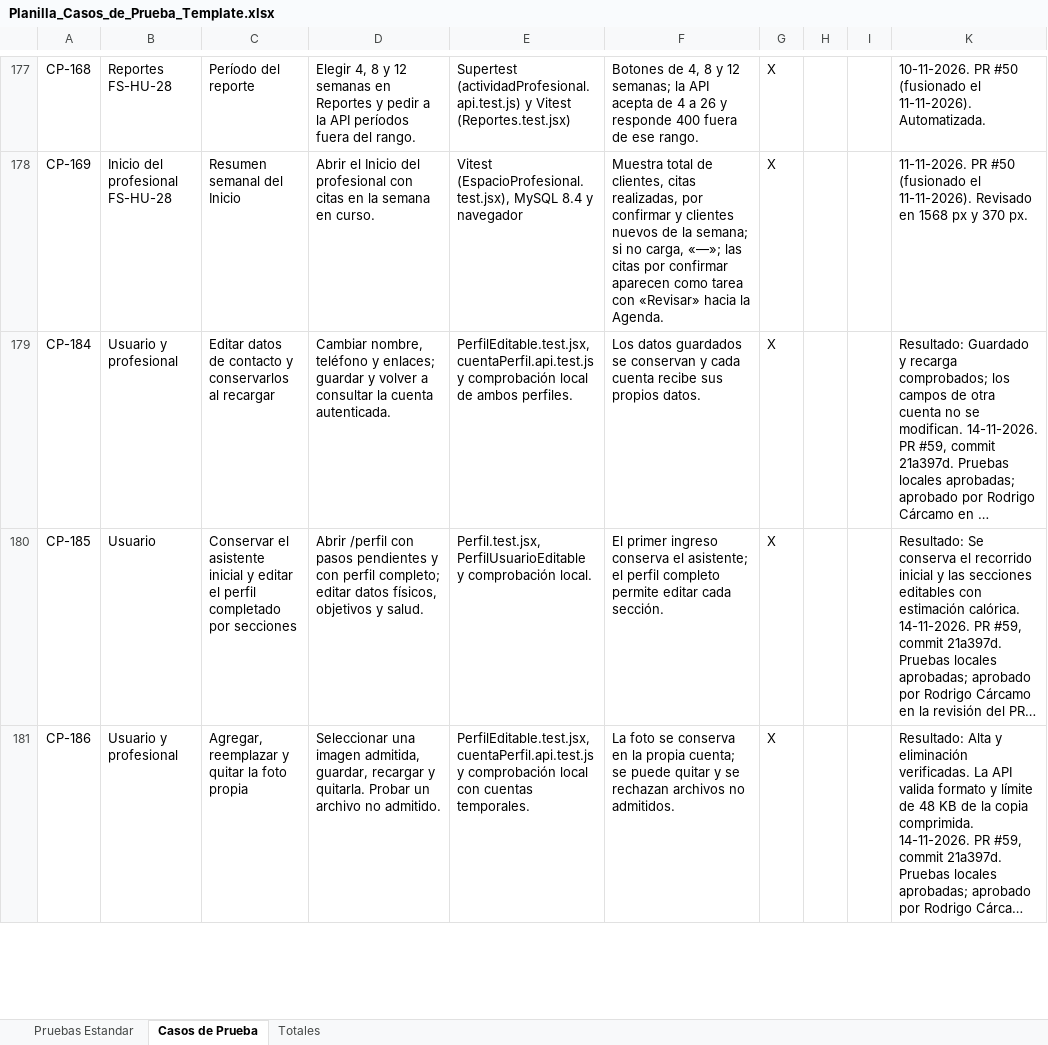
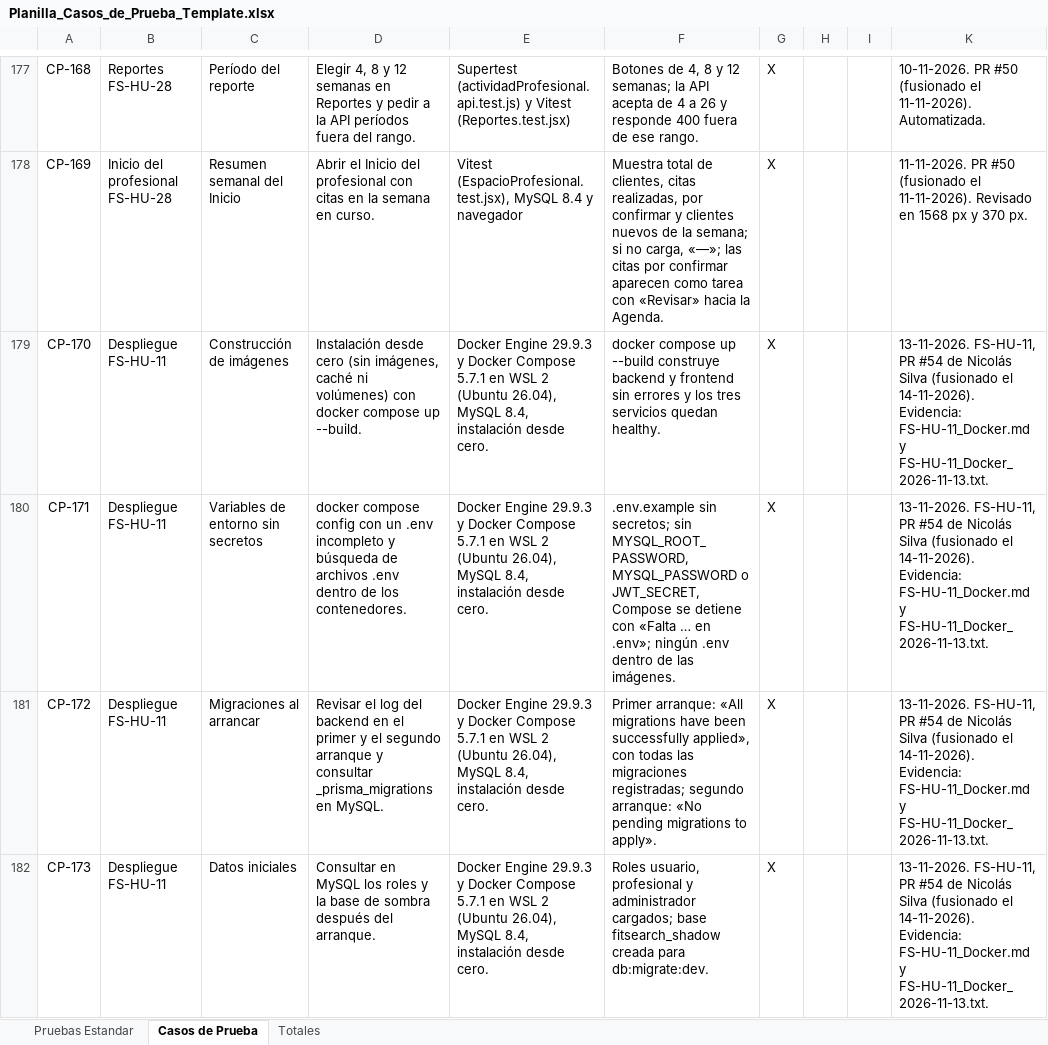
Before and after one commit to ncxlas/FitSearch, an Excel workbook: FASE 2/Evidencias Proyecto/Evidencias de documentación/Plan de Pruebas/Planilla_Casos_de_Prueba_Template.xlsx, sheet Casos de Prueba, drawn as a sheet; only a part is shown, gaps mark what is left out; the shorter side is filled out with more unchanged rows; long unchanged cells end in …; values as stored, in another font and other column widths than the file's, no borders; charts and pictures not drawn; the diff covers the shown part only; the diff names each change by its address in the sheet, - before the commit and + after, or states it on an @@ line.

Commit message:
Registra en la Planilla los casos de Docker y de la prueba de carga
CP-170 a CP-177 (FS-HU-11, PR 54) y CP-178 a CP-183 (pruebas de carga
QS1 y QS5, PR 51 y 58) usaban numeración provisional y no estaban en la
Planilla, que saltaba de CP-169 a CP-184. Se insertan en orden. La
Planilla queda con 235 casos: 228 aprobados y 7 sin ejecutar. En CP-180
queda la observación del inicio de sesión con 50 conexiones.

```diff
--- a/FASE 2/Evidencias Proyecto/Evidencias de documentación/Plan de Pruebas/Planilla_Casos_de_Prueba_Template.xlsx (sheet Casos de Prueba)
+++ b/FASE 2/Evidencias Proyecto/Evidencias de documentación/Plan de Pruebas/Planilla_Casos_de_Prueba_Template.xlsx (sheet Casos de Prueba)
+row 179: CP-170 | Despliegue FS-HU-11 | Construcción de imágenes | Instalación desde cero (sin imágenes, caché ni volúmenes) con docker compose up --build. | Docker Engine 29.9.3 y Docker Compose 5.7.1 en WSL 2 (Ubuntu 26.04), MySQL 8.4, instalación desde cero. | docker compose up --build construye backend y frontend sin errores y los tres servicios quedan healthy. | X |  |  | 13-11-2026. FS-HU-11, PR #54 de Nicolás Silva (fusionado el 14-11-2026). Evidencia: FS-HU-11_Docker.md y FS-HU-11_Docker_2026-11-13.txt.
+row 180: CP-171 | Despliegue FS-HU-11 | Variables de entorno sin secretos | docker compose config con un .env incompleto y búsqueda de archivos .env dentro de los contenedores. | Docker Engine 29.9.3 y Docker Compose 5.7.1 en WSL 2 (Ubuntu 26.04), MySQL 8.4, instalación desde cero. | .env.example sin secretos; sin MYSQL_ROOT_PASSWORD, MYSQL_PASSWORD o JWT_SECRET, Compose se detiene con «Falta … en .env»; ningún .env dentro de las imágenes. | X |  |  | 13-11-2026. FS-HU-11, PR #54 de Nicolás Silva (fusionado el 14-11-2026). Evidencia: FS-HU-11_Docker.md y FS-HU-11_Docker_2026-11-13.txt.
+row 181: CP-172 | Despliegue FS-HU-11 | Migraciones al arrancar | Revisar el log del backend en el primer y el segundo arranque y consultar _prisma_migrations en MySQL. | Docker Engine 29.9.3 y Docker Compose 5.7.1 en WSL 2 (Ubuntu 26.04), MySQL 8.4, instalación desde cero. | Primer arranque: «All migrations have been successfully applied», con todas las migraciones registradas; segundo arranque: «No pending migrations to apply». | X |  |  | 13-11-2026. FS-HU-11, PR #54 de Nicolás Silva (fusionado el 14-11-2026). Evidencia: FS-HU-11_Docker.md y FS-HU-11_Docker_2026-11-13.txt.
+row 182: CP-173 | Despliegue FS-HU-11 | Datos iniciales | Consultar en MySQL los roles y la base de sombra después del arranque. | Docker Engine 29.9.3 y Docker Compose 5.7.1 en WSL 2 (Ubuntu 26.04), MySQL 8.4, instalación desde cero. | Roles usuario, profesional y administrador cargados; base fitsearch_shadow creada para db:migrate:dev. | X |  |  | 13-11-2026. FS-HU-11, PR #54 de Nicolás Silva (fusionado el 14-11-2026). Evidencia: FS-HU-11_Docker.md y FS-HU-11_Docker_2026-11-13.txt.
```
Also changed, not shown: 10 added rows elsewhere in this sheet, sheet Totales, hidden cells.
